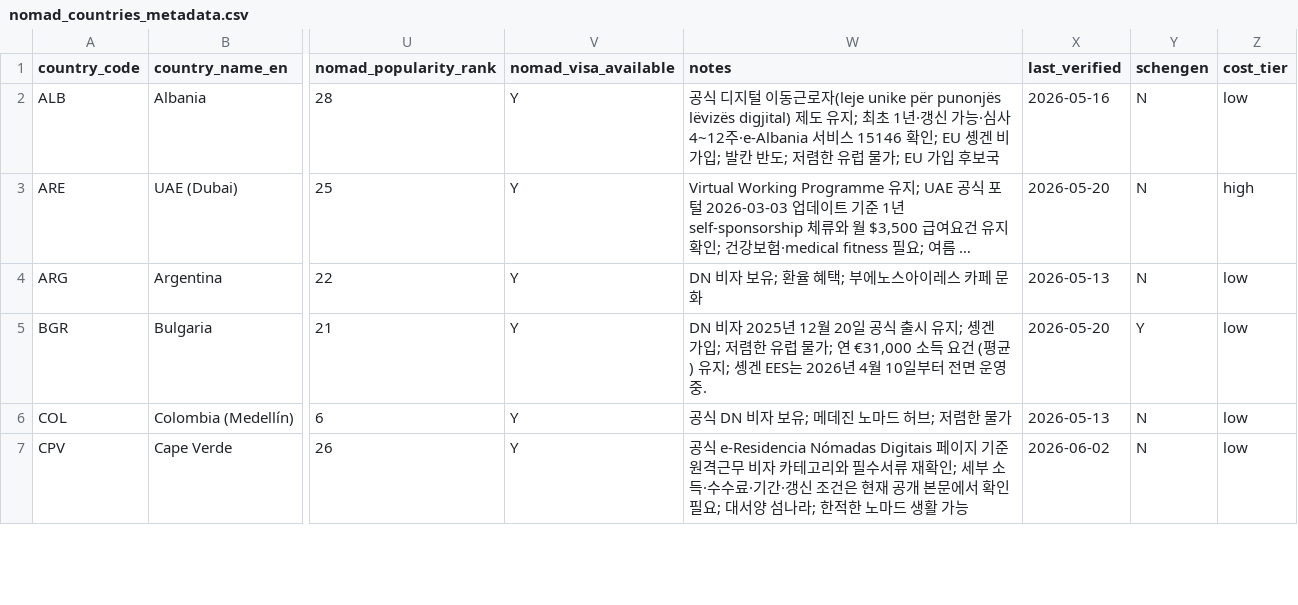
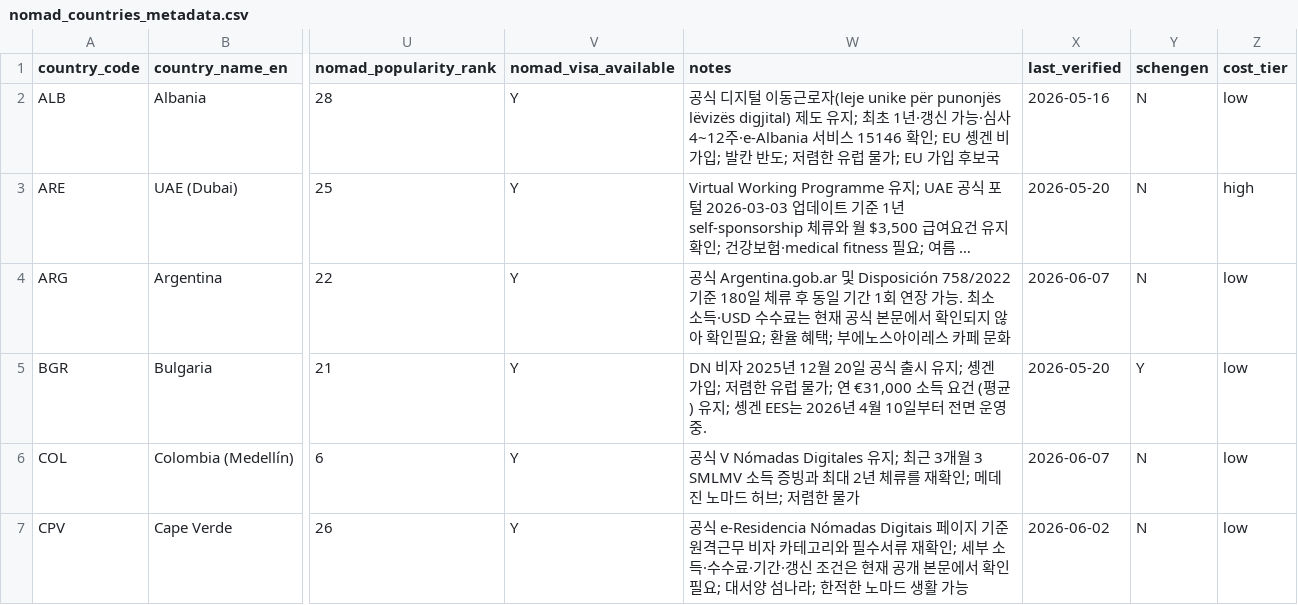
Before and after one commit to wingcraft-co/nnai, a CSV file: data/rawdata/nomad_countries_metadata.csv, drawn as a sheet; only a part is shown, gaps mark what is left out; long unchanged cells end in …; the diff covers the shown part only; the diff names each change by its address in the sheet, - before the commit and + after, or states it on an @@ line.

```diff
--- a/data/rawdata/nomad_countries_metadata.csv
+++ b/data/rawdata/nomad_countries_metadata.csv
-W4 (notes): DN 비자 보유; 환율…
+W4 (notes): 공식 Argentina.gob.ar 및 Disposición 758/2022 기준 180일 체류 후 동일 기간 1회 연장 가능. 최소소득·USD 수수료는 현재 공식 본문에서 확인되지 않아 확인필요; 환율…
-X4 (last_verified): 2026-05-13
+X4 (last_verified): 2026-06-07
-W6 (notes): 공식 DN 비자 보유; 메데진…
+W6 (notes): 공식 V Nómadas Digitales 유지; 최근 3개월 3 SMLMV 소득 증빙과 최대 2년 체류를 재확인; 메데진…
-X6 (last_verified): 2026-05-13
+X6 (last_verified): 2026-06-07
```
Also changed, not shown: 12 edited cells elsewhere in this file, data/rawdata/nomad_visa_relations.csv, 6 other files.
